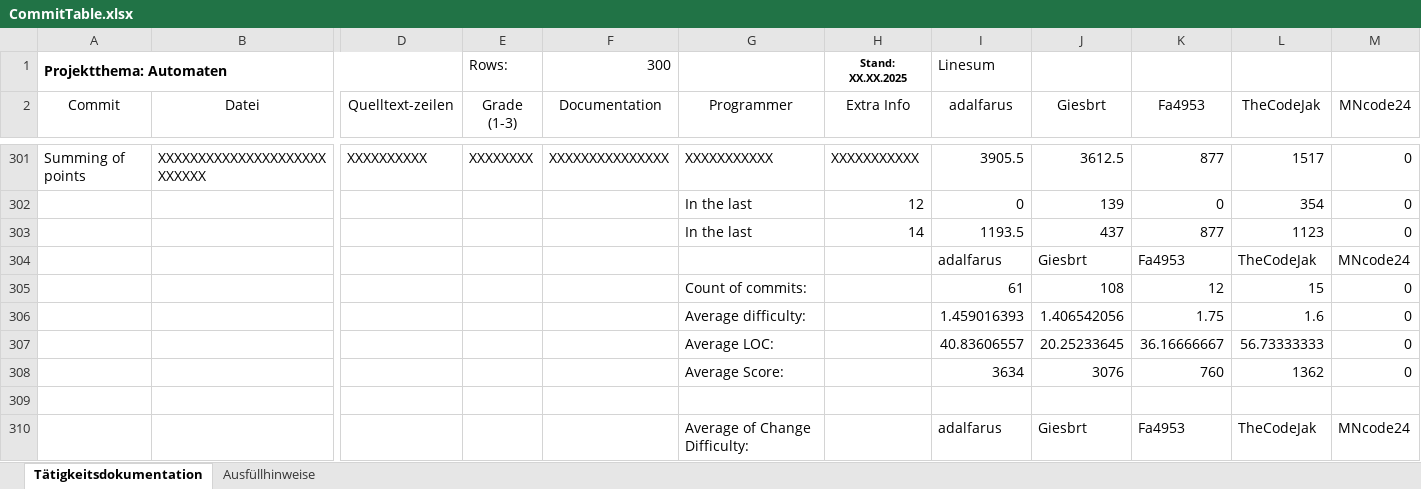
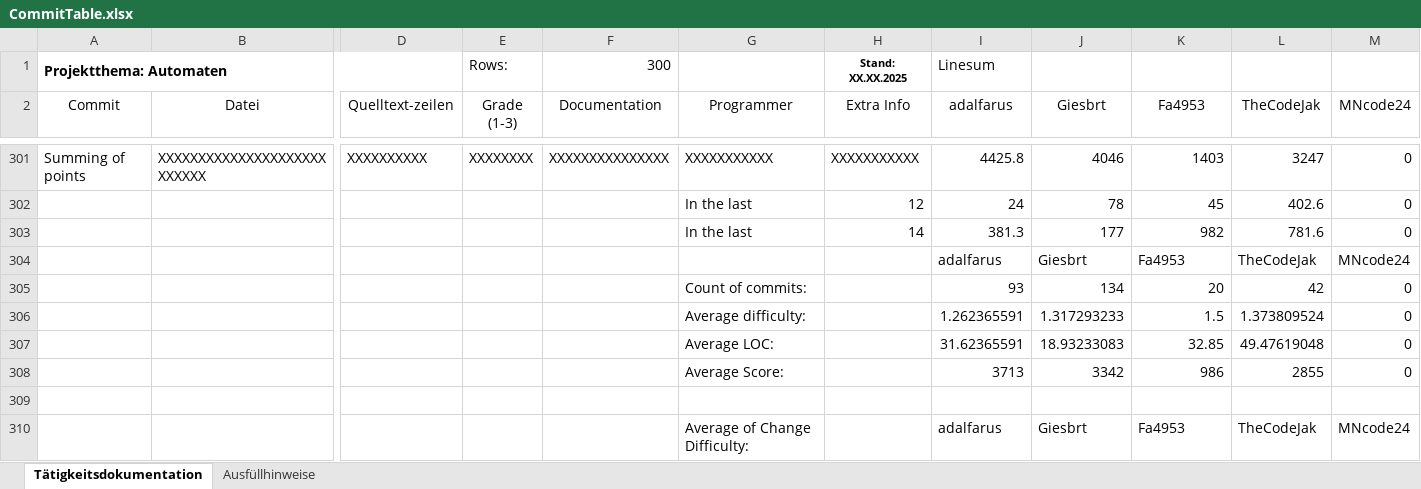
Before and after one commit to Giesbrt/Automaten, an Excel workbook: meta/dudpy-planning/CommitTable.xlsx, sheet Tätigkeitsdokumentation, drawn as a sheet; only a part is shown, gaps mark what is left out; values as stored, in another font and other column widths than the file's, no borders; charts and pictures not drawn; removed rows and columns are numbered as before the commit, all else as after; rows hold the shown columns only; the diff covers the shown part only; the diff names each change by its address in the sheet, - before the commit and + after, or states it on an @@ line.

```diff
--- a/meta/dudpy-planning/CommitTable.xlsx (sheet Tätigkeitsdokumentation)
+++ b/meta/dudpy-planning/CommitTable.xlsx (sheet Tätigkeitsdokumentation)
-I301 (adalfarus): 3905.5
+I301 (adalfarus): 4425.8
-J301 (Giesbrt): 3612.5
+J301 (Giesbrt): 4046
-K301 (Fa4953): 877
+K301 (Fa4953): 1403
-L301 (TheCodeJak): 1517
+L301 (TheCodeJak): 3247
-row 302:  |  |  |  |  | In the last | 12 | 0 | 139 | 0 | 354 | 0
-row 303:  |  |  |  |  | In the last | 14 | 1193.5 | 437 | 877 | 1123 | 0
+row 302:  |  |  |  |  | In the last | 12 | 24 | 78 | 45 | 402.6 | 0
+row 303:  |  |  |  |  | In the last | 14 | 381.3 | 177 | 982 | 781.6 | 0
-row 305:  |  |  |  |  | Count of commits: |  | 61 | 108 | 12 | 15 | 0
-row 306:  |  |  |  |  | Average difficulty: |  | 1.459016393 | 1.406542056 | 1.75 | 1.6 | 0
-row 307:  |  |  |  |  | Average LOC: |  | 40.83606557 | 20.25233645 | 36.16666667 | 56.73333333 | 0
-row 308:  |  |  |  |  | Average Score: |  | 3634 | 3076 | 760 | 1362 | 0
+row 305:  |  |  |  |  | Count of commits: |  | 93 | 134 | 20 | 42 | 0
+row 306:  |  |  |  |  | Average difficulty: |  | 1.262365591 | 1.317293233 | 1.5 | 1.373809524 | 0
+row 307:  |  |  |  |  | Average LOC: |  | 31.62365591 | 18.93233083 | 32.85 | 49.47619048 | 0
+row 308:  |  |  |  |  | Average Score: |  | 3713 | 3342 | 986 | 2855 | 0
```
Also changed, not shown: 99 added rows, 99 removed rows and 5 edited cells elsewhere in this sheet, formulas that keep their value, charts or pictures, 1 other file.
